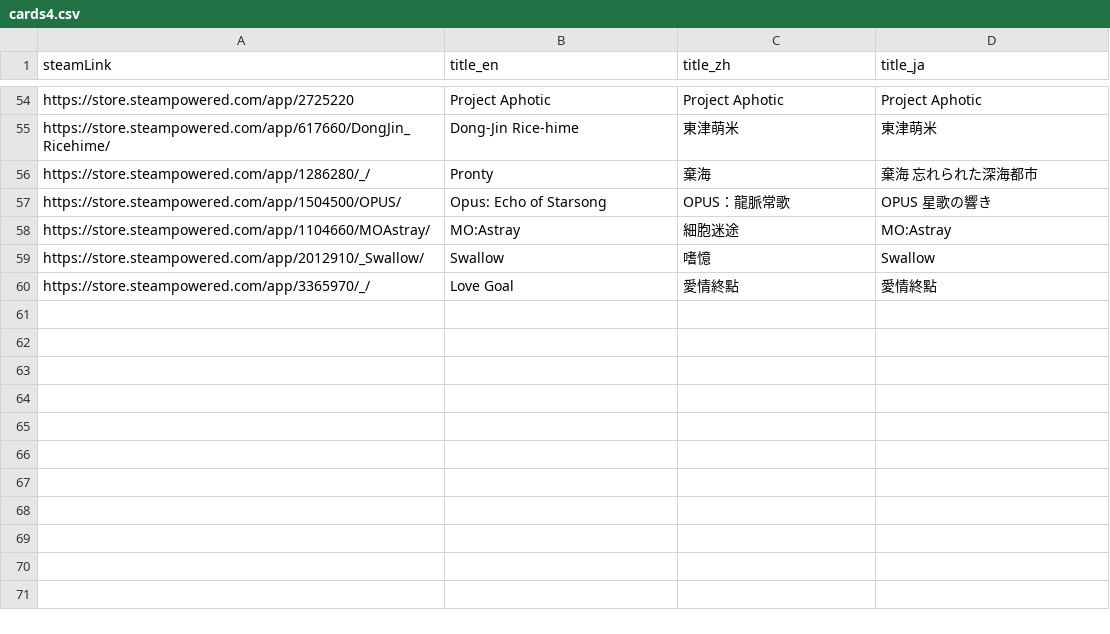
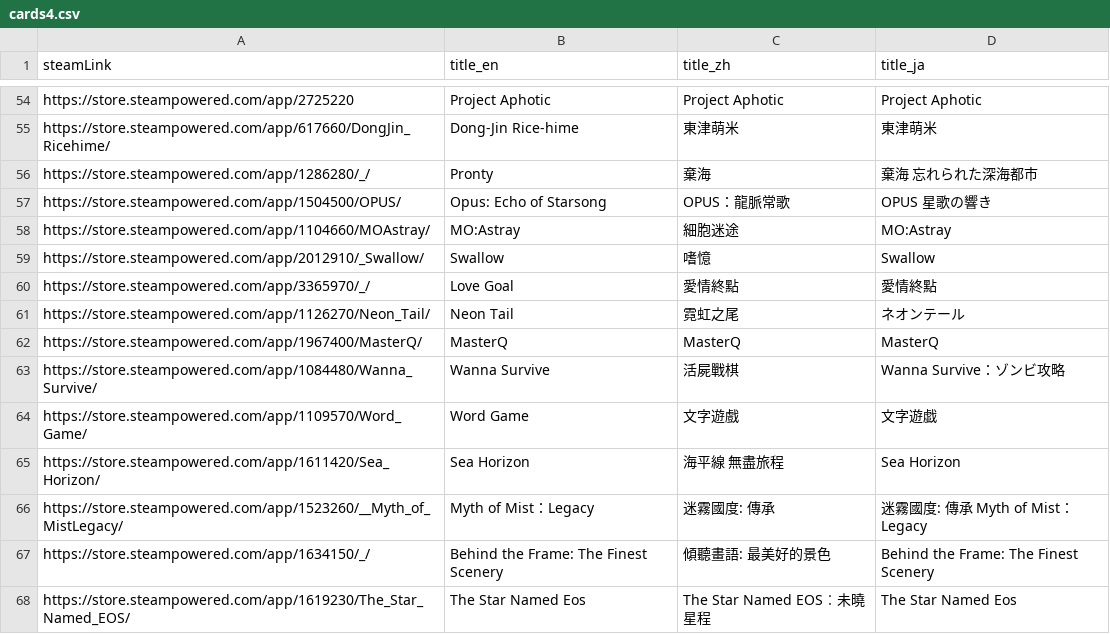
Before and after one commit to FilterGame/IndieGameWebTW, a CSV file: cards4.csv, drawn as a sheet; only a part is shown, gaps mark what is left out.

```diff
--- a/cards4.csv
+++ b/cards4.csv
@@ -60 +60,9 @@ https://store.steampowered.com/app/2012910/_Swallow/,Swallow,嗜憶,Swallow
 https://store.steampowered.com/app/3365970/_/,Love Goal,愛情終點,愛情終點
+https://store.steampowered.com/app/1126270/Neon_Tail/,Neon Tail,霓虹之尾,ネオンテール
+https://store.steampowered.com/app/1967400/MasterQ/,MasterQ,MasterQ,MasterQ
+https://store.steampowered.com/app/1084480/Wanna_Survive/,Wanna Survive,活屍戰棋,Wanna Survive：ゾンビ攻略
+https://store.steampowered.com/app/1109570/Word_Game/,Word Game,文字遊戲,文字遊戯
+https://store.steampowered.com/app/1611420/Sea_Horizon/,Sea Horizon,海平線 無盡旅程,Sea Horizon
+https://store.steampowered.com/app/1523260/__Myth_of_MistLegacy/,Myth of Mist：Legacy,迷霧國度: 傳承,迷霧國度: 傳承 Myth of Mist：Legacy
+https://store.steampowered.com/app/1634150/_/,Behind the Frame: The Finest Scenery,傾聽畫語: 最美好的景色,Behind the Frame: The Finest Scenery
+https://store.steampowered.com/app/1619230/The_Star_Named_EOS/,The Star Named Eos,The Star Named EOS︰未曉星程,The Star Named Eos
```
Also changed, not shown: cards2.csv, cards3.csv.
